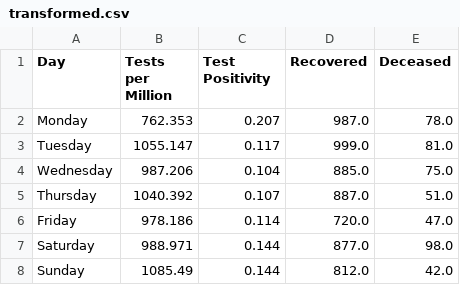
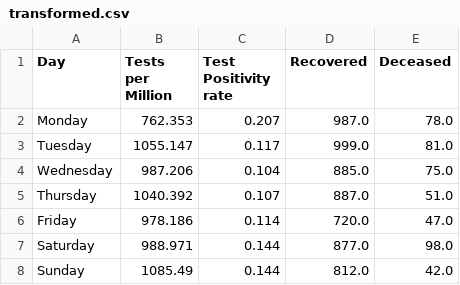
Before and after one commit to scriptographers/CS251-Outlab-04, a CSV file: task1/P2/transformed.csv, drawn as a sheet.

Commit message:
Task 1: Tested on docker and fixed a minor bug

```diff
--- a/task1/P2/transformed.csv
+++ b/task1/P2/transformed.csv
@@ -1,2 +1,2 @@
-Day,Tests per Million,Test Positivity,Recovered,Deceased
+Day,Tests per Million,Test Positivity rate,Recovered,Deceased
 Monday,762.353,0.207,987.0,78.0
```
Also changed, not shown: 3 other files.
